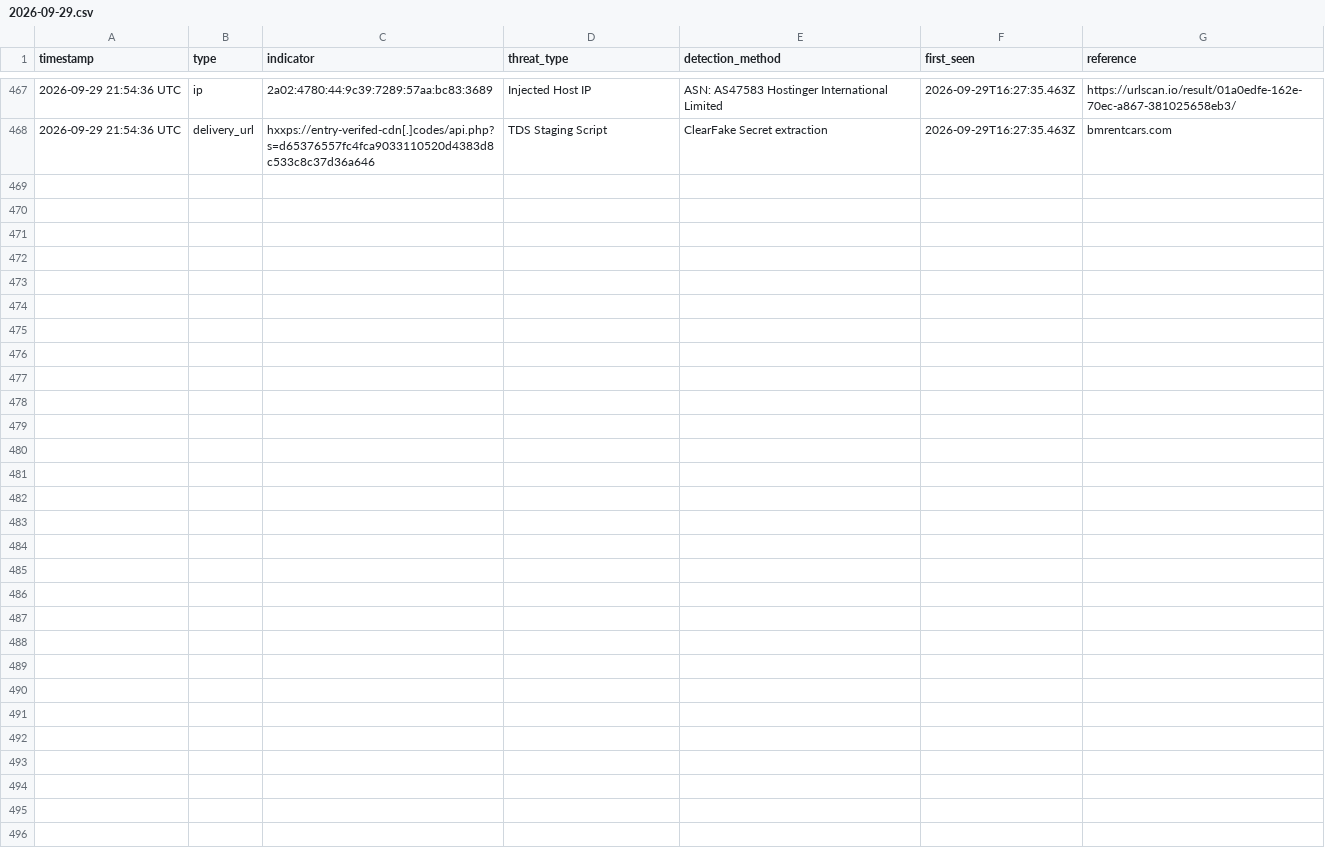
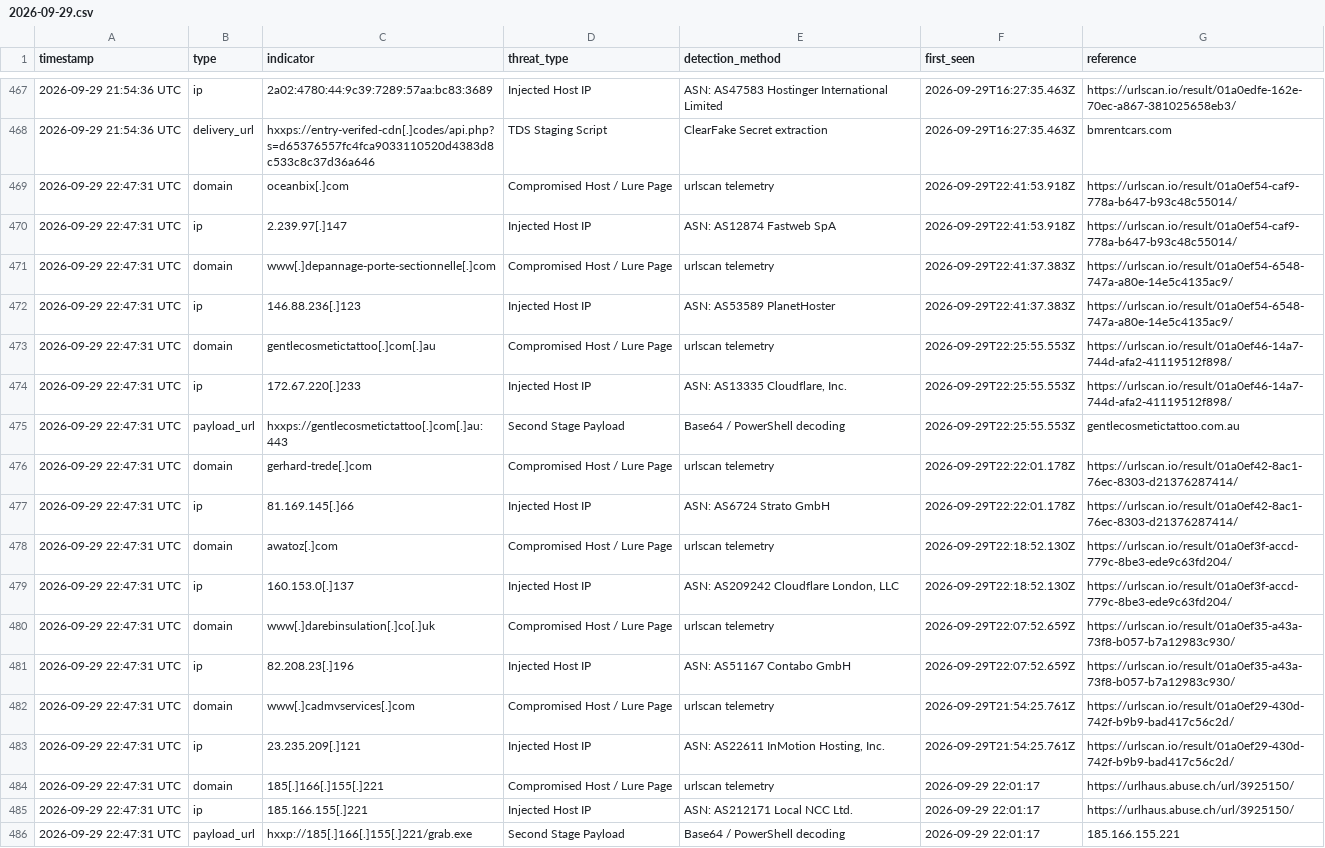
Before and after one commit to frknaykc/Dragons-Clickfix-Tracker, a CSV file: data/daily/2026-09-29.csv, drawn as a sheet; only a part is shown, gaps mark what is left out; the diff names each change by its address in the sheet, - before the commit and + after, or states it on an @@ line.

Commit message:
Auto-hunt: 8 new compromised hosts detected (DMV services cadmvservices.com, Australia/UK domains)

```diff
--- a/data/daily/2026-09-29.csv
+++ b/data/daily/2026-09-29.csv
+row 469: 2026-09-29 22:47:31 UTC | domain | oceanbix[.]com | Compromised Host / Lure Page | urlscan telemetry | 2026-09-29T22:41:53.918Z | https://urlscan.io/result/01a0ef54-caf9-778a-b647-b93c48c55014/
+row 470: 2026-09-29 22:47:31 UTC | ip | 2.239.97[.]147 | Injected Host IP | ASN: AS12874 Fastweb SpA | 2026-09-29T22:41:53.918Z | https://urlscan.io/result/01a0ef54-caf9-778a-b647-b93c48c55014/
+row 471: 2026-09-29 22:47:31 UTC | domain | www[.]depannage-porte-sectionnelle[.]com | Compromised Host / Lure Page | urlscan telemetry | 2026-09-29T22:41:37.383Z | https://urlscan.io/result/01a0ef54-6548-747a-a80e-14e5c4135ac9/
+row 472: 2026-09-29 22:47:31 UTC | ip | 146.88.236[.]123 | Injected Host IP | ASN: AS53589 PlanetHoster | 2026-09-29T22:41:37.383Z | https://urlscan.io/result/01a0ef54-6548-747a-a80e-14e5c4135ac9/
+row 473: 2026-09-29 22:47:31 UTC | domain | gentlecosmetictattoo[.]com[.]au | Compromised Host / Lure Page | urlscan telemetry | 2026-09-29T22:25:55.553Z | https://urlscan.io/result/01a0ef46-14a7-744d-afa2-41119512f898/
+row 474: 2026-09-29 22:47:31 UTC | ip | 172.67.220[.]233 | Injected Host IP | ASN: AS13335 Cloudflare, Inc. | 2026-09-29T22:25:55.553Z | https://urlscan.io/result/01a0ef46-14a7-744d-afa2-41119512f898/
+row 475: 2026-09-29 22:47:31 UTC | payload_url | hxxps://gentlecosmetictattoo[.]com[.]au:443 | Second Stage Payload | Base64 / PowerShell decoding | 2026-09-29T22:25:55.553Z | gentlecosmetictattoo.com.au
+row 476: 2026-09-29 22:47:31 UTC | domain | gerhard-trede[.]com | Compromised Host / Lure Page | urlscan telemetry | 2026-09-29T22:22:01.178Z | https://urlscan.io/result/01a0ef42-8ac1-76ec-8303-d21376287414/
+row 477: 2026-09-29 22:47:31 UTC | ip | 81.169.145[.]66 | Injected Host IP | ASN: AS6724 Strato GmbH | 2026-09-29T22:22:01.178Z | https://urlscan.io/result/01a0ef42-8ac1-76ec-8303-d21376287414/
+row 478: 2026-09-29 22:47:31 UTC | domain | awatoz[.]com | Compromised Host / Lure Page | urlscan telemetry | 2026-09-29T22:18:52.130Z | https://urlscan.io/result/01a0ef3f-accd-779c-8be3-ede9c63fd204/
+row 479: 2026-09-29 22:47:31 UTC | ip | 160.153.0[.]137 | Injected Host IP | ASN: AS209242 Cloudflare London, LLC | 2026-09-29T22:18:52.130Z | https://urlscan.io/result/01a0ef3f-accd-779c-8be3-ede9c63fd204/
+row 480: 2026-09-29 22:47:31 UTC | domain | www[.]darebinsulation[.]co[.]uk | Compromised Host / Lure Page | urlscan telemetry | 2026-09-29T22:07:52.659Z | https://urlscan.io/result/01a0ef35-a43a-73f8-b057-b7a12983c930/
+row 481: 2026-09-29 22:47:31 UTC | ip | 82.208.23[.]196 | Injected Host IP | ASN: AS51167 Contabo GmbH | 2026-09-29T22:07:52.659Z | https://urlscan.io/result/01a0ef35-a43a-73f8-b057-b7a12983c930/
+row 482: 2026-09-29 22:47:31 UTC | domain | www[.]cadmvservices[.]com | Compromised Host / Lure Page | urlscan telemetry | 2026-09-29T21:54:25.761Z | https://urlscan.io/result/01a0ef29-430d-742f-b9b9-bad417c56c2d/
+row 483: 2026-09-29 22:47:31 UTC | ip | 23.235.209[.]121 | Injected Host IP | ASN: AS22611 InMotion Hosting, Inc. | 2026-09-29T21:54:25.761Z | https://urlscan.io/result/01a0ef29-430d-742f-b9b9-bad417c56c2d/
+row 484: 2026-09-29 22:47:31 UTC | domain | 185[.]166[.]155[.]221 | Compromised Host / Lure Page | urlscan telemetry | 2026-09-29 22:01:17 | https://urlhaus.abuse.ch/url/3925150/
+row 485: 2026-09-29 22:47:31 UTC | ip | 185.166.155[.]221 | Injected Host IP | ASN: AS212171 Local NCC Ltd. | 2026-09-29 22:01:17 | https://urlhaus.abuse.ch/url/3925150/
+row 486: 2026-09-29 22:47:31 UTC | payload_url | hxxp://185[.]166[.]155[.]221/grab.exe | Second Stage Payload | Base64 / PowerShell decoding | 2026-09-29 22:01:17 | 185.166.155.221
```
Also changed, not shown: 4 other files.
